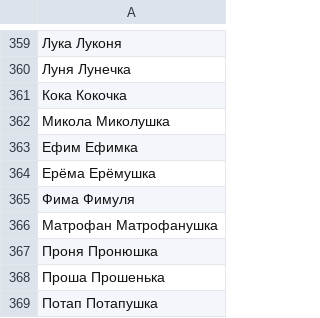
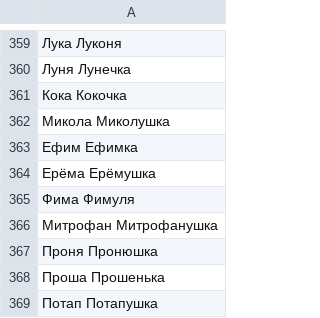
Before and after one commit to roddar92/russian_diminutives, a TSV file: data/train.tsv, drawn as a sheet; only a part is shown, gaps mark what is left out.

```diff
--- a/data/train.tsv
+++ b/data/train.tsv
@@ -365,3 +365,3 @@
 Фима    Фимуля
-Матрофан    Матрофанушка
+Митрофан    Митрофанушка
 Проня   Пронюшка
```
Also changed, not shown: data/ethalone.tsv, data/test.tsv.
